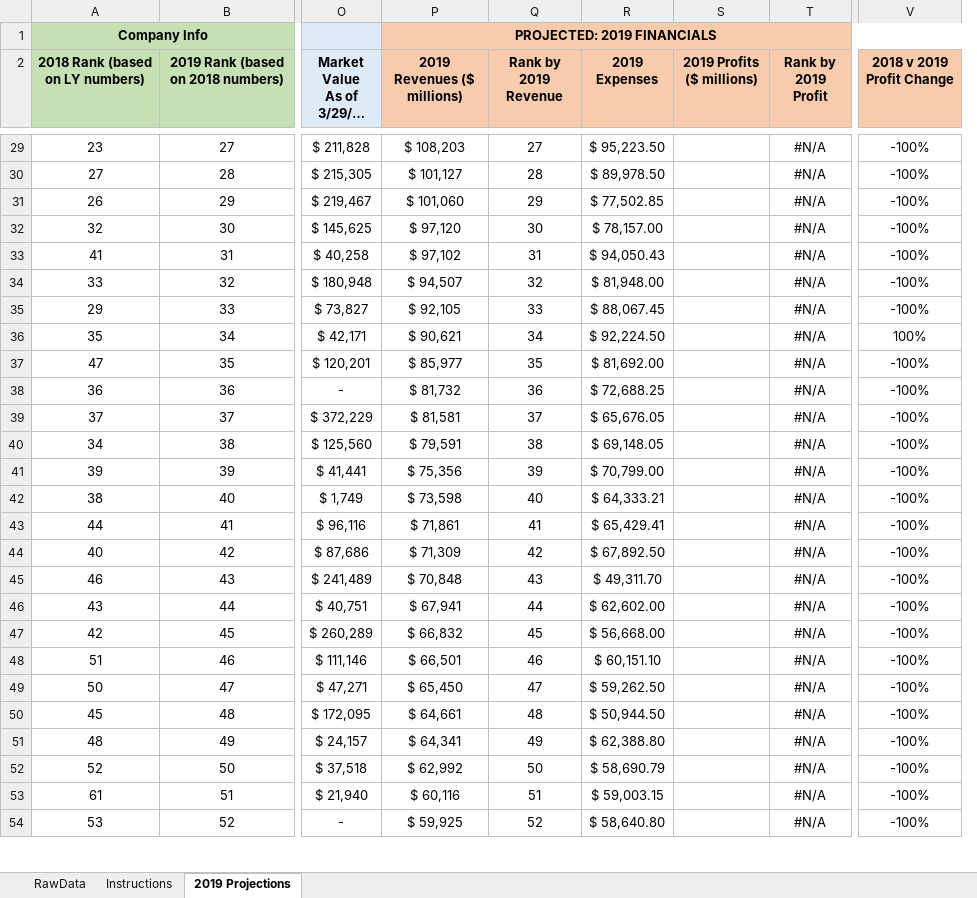
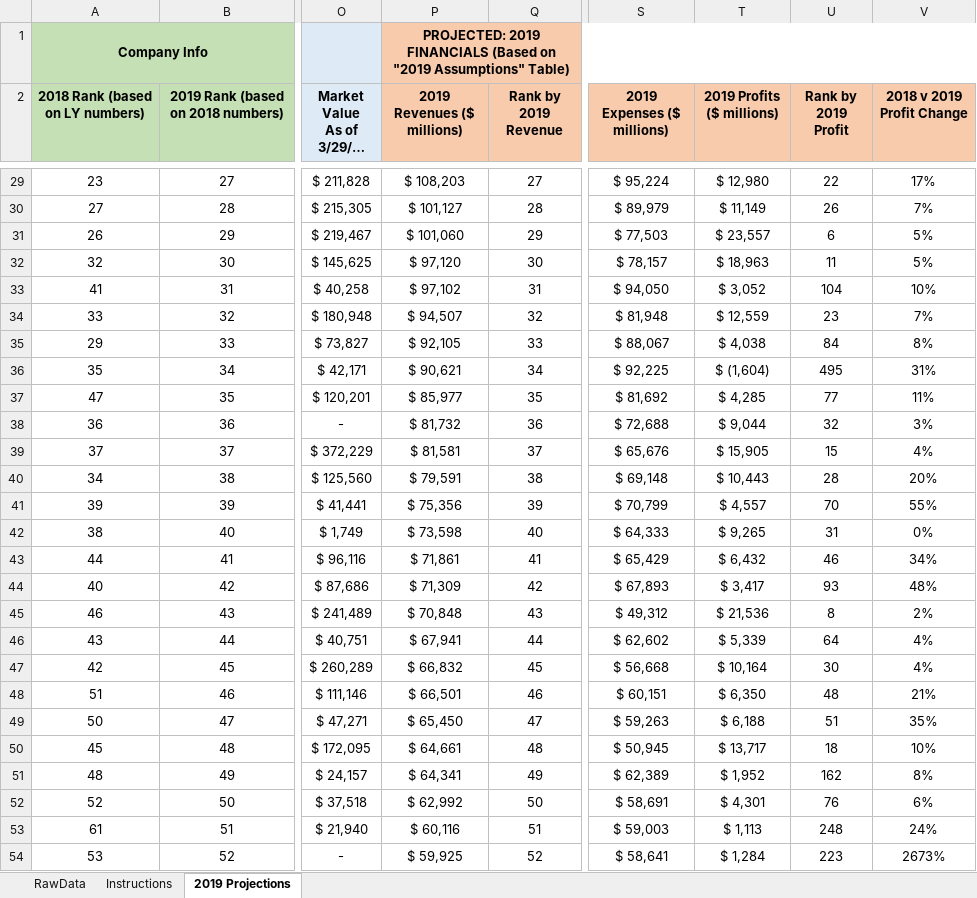
Before and after one commit to rachelleperez/Fortune_500, an Excel workbook: Fortune-500.xlsx, sheet 2019 Projections, drawn as a sheet; only a part is shown, gaps mark what is left out; long unchanged cells end in …; values as stored, in another font and other column widths than the file's, no borders; conditional formats not drawn; removed rows and columns are numbered as before the commit, all else as after; the diff covers the shown part only; the diff names each change by its address in the sheet, - before the commit and + after, or states it on an @@ line.

Commit message:
Adds Projected 2019 Profit

```diff
--- a/Fortune-500.xlsx (sheet 2019 Projections)
+++ b/Fortune-500.xlsx (sheet 2019 Projections)
-column R (2019 Expenses), rows 29-54: $ 95,223.50 | $ 89,978.50 | $ 77,502.85 | $ 78,157.00 | $ 94,050.43 | $ 81,948.00 | $ 88,067.45 | $ 92,224.50 | $ 81,692.00 | $ 72,688.25 | $ 65,676.05 | $ 69,148.05 | $ 70,799.00 | $ 64,333.21 | $ 65,429.41 | $ 67,892.50 | $ 49,311.70 | $ 62,602.00 | $ 56,668.00 | $ 60,151.10 | $ 59,262.50 | $ 50,944.50 | $ 62,388.80 | $ 58,690.79 | $ 59,003.15 | $ 58,640.80
-column S (2019 Profits ($ millions)), empty
-column T (Rank by 2019 Profit), rows 29-54: all #N/A
+column S (2019 Expenses ($ millions)), rows 29-54: $ 95,224 | $ 89,979 | $ 77,503 | $ 78,157 | $ 94,050 | $ 81,948 | $ 88,067 | $ 92,225 | $ 81,692 | $ 72,688 | $ 65,676 | $ 69,148 | $ 70,799 | $ 64,333 | $ 65,429 | $ 67,893 | $ 49,312 | $ 62,602 | $ 56,668 | $ 60,151 | $ 59,263 | $ 50,945 | $ 62,389 | $ 58,691 | $ 59,003 | $ 58,641
+column T (2019 Profits ($ millions)), rows 29-54: $ 12,980 | $ 11,149 | $ 23,557 | $ 18,963 | $ 3,052 | $ 12,559 | $ 4,038 | $ (1,604) | $ 4,285 | $ 9,044 | $ 15,905 | $ 10,443 | $ 4,557 | $ 9,265 | $ 6,432 | $ 3,417 | $ 21,536 | $ 5,339 | $ 10,164 | $ 6,350 | $ 6,188 | $ 13,717 | $ 1,952 | $ 4,301 | $ 1,113 | $ 1,284
+column U (Rank by 2019 Profit), rows 29-54: 22 | 26 | 6 | 11 | 104 | 23 | 84 | 495 | 77 | 32 | 15 | 28 | 70 | 31 | 46 | 93 | 8 | 64 | 30 | 48 | 51 | 18 | 162 | 76 | 248 | 223
-P1 (2019 Revenues ($ millions)): PROJECTED: 2019 FINANCIALS
+P1 (2019 Revenues ($ millions)): PROJECTED: 2019 FINANCIALS (Based on "2019 Assumptions" Table)
-V29 (2018 v 2019 Profit Change): -100%
+V29 (2018 v 2019 Profit Change): 17%
-V30 (2018 v 2019 Profit Change): -100%
+V30 (2018 v 2019 Profit Change): 7%
-V31:V32 (2018 v 2019 Profit Change): -100%
+V31:V32 (2018 v 2019 Profit Change): 5%
-V33 (2018 v 2019 Profit Change): -100%
+V33 (2018 v 2019 Profit Change): 10%
-V34 (2018 v 2019 Profit Change): -100%
+V34 (2018 v 2019 Profit Change): 7%
-V35 (2018 v 2019 Profit Change): -100%
+V35 (2018 v 2019 Profit Change): 8%
-V36 (2018 v 2019 Profit Change): 100%
+V36 (2018 v 2019 Profit Change): 31%
-V37 (2018 v 2019 Profit Change): -100%
+V37 (2018 v 2019 Profit Change): 11%
-V38 (2018 v 2019 Profit Change): -100%
+V38 (2018 v 2019 Profit Change): 3%
-V39 (2018 v 2019 Profit Change): -100%
+V39 (2018 v 2019 Profit Change): 4%
-V40 (2018 v 2019 Profit Change): -100%
+V40 (2018 v 2019 Profit Change): 20%
-V41 (2018 v 2019 Profit Change): -100%
+V41 (2018 v 2019 Profit Change): 55%
-V42 (2018 v 2019 Profit Change): -100%
+V42 (2018 v 2019 Profit Change): 0%
-V43 (2018 v 2019 Profit Change): -100%
+V43 (2018 v 2019 Profit Change): 34%
-V44 (2018 v 2019 Profit Change): -100%
+V44 (2018 v 2019 Profit Change): 48%
-V45 (2018 v 2019 Profit Change): -100%
+V45 (2018 v 2019 Profit Change): 2%
-V46:V47 (2018 v 2019 Profit Change): -100%
+V46:V47 (2018 v 2019 Profit Change): 4%
-V48 (2018 v 2019 Profit Change): -100%
+V48 (2018 v 2019 Profit Change): 21%
-V49 (2018 v 2019 Profit Change): -100%
+V49 (2018 v 2019 Profit Change): 35%
-V50 (2018 v 2019 Profit Change): -100%
+V50 (2018 v 2019 Profit Change): 10%
-V51 (2018 v 2019 Profit Change): -100%
+V51 (2018 v 2019 Profit Change): 8%
-V52 (2018 v 2019 Profit Change): -100%
+V52 (2018 v 2019 Profit Change): 6%
-V53 (2018 v 2019 Profit Change): -100%
+V53 (2018 v 2019 Profit Change): 24%
-V54 (2018 v 2019 Profit Change): -100%
+V54 (2018 v 2019 Profit Change): 2673%
```
Also changed, not shown: 475 edited cells and cell formats elsewhere in this sheet.
